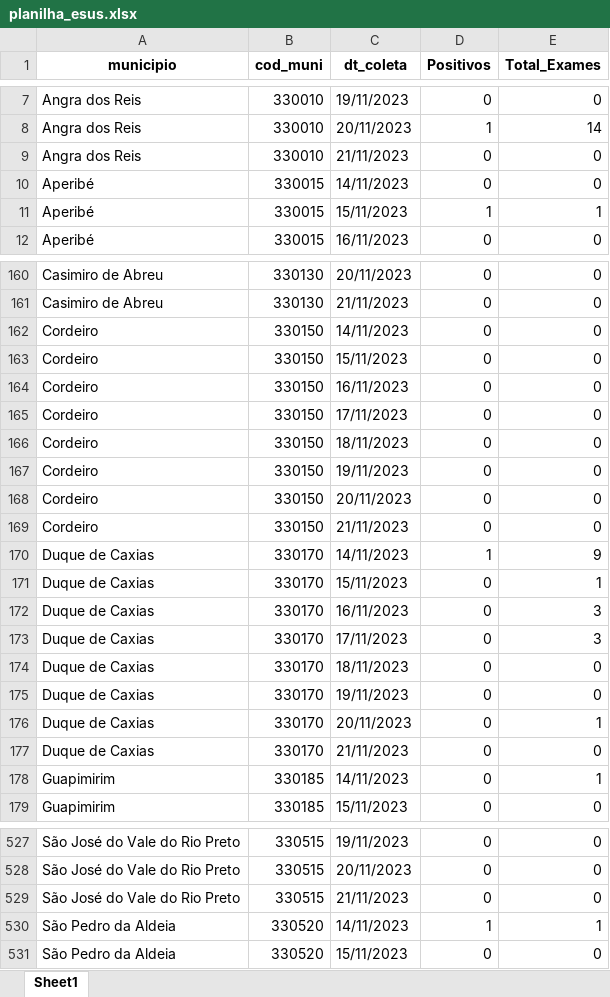
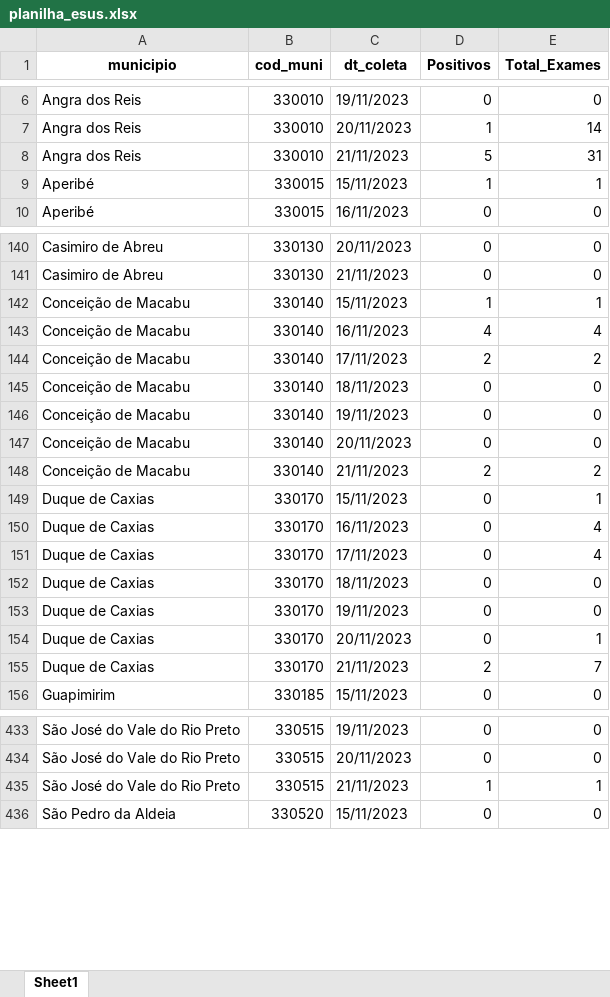
Before and after one commit to eduardompeixoto/Taxa-de-Positividade-AG-E-SUS, an Excel workbook: inst/planilha_esus.xlsx, sheet Sheet1, drawn as a sheet; only a part is shown, gaps mark what is left out; values as stored, in another font and other column widths than the file's, no borders; removed rows and columns are numbered as before the commit, all else as after; the diff covers the shown part only; the diff names each change by its address in the sheet, - before the commit and + after, or states it on an @@ line.

Commit message:
2023-11-22 13:21:08.769033

```diff
--- a/inst/planilha_esus.xlsx (sheet Sheet1)
+++ b/inst/planilha_esus.xlsx (sheet Sheet1)
-D8 (Positivos): 0
+D8 (Positivos): 5
-E8 (Total_Exames): 0
+E8 (Total_Exames): 31
-row 10: Aperibé | 330015 | 14/11/2023 | 0 | 0
-row 162: Cordeiro | 330150 | 14/11/2023 | 0 | 0
-row 163: Cordeiro | 330150 | 15/11/2023 | 0 | 0
-row 164: Cordeiro | 330150 | 16/11/2023 | 0 | 0
-row 165: Cordeiro | 330150 | 17/11/2023 | 0 | 0
+row 142: Conceição de Macabu | 330140 | 15/11/2023 | 1 | 1
+row 143: Conceição de Macabu | 330140 | 16/11/2023 | 4 | 4
+row 144: Conceição de Macabu | 330140 | 17/11/2023 | 2 | 2
-A145:A147 (municipio): Cordeiro
+A145:A147 (municipio): Conceição de Macabu
-B145:B147 (cod_muni): 330150
+B145:B147 (cod_muni): 330140
-row 169: Cordeiro | 330150 | 21/11/2023 | 0 | 0
-row 170: Duque de Caxias | 330170 | 14/11/2023 | 1 | 9
+row 148: Conceição de Macabu | 330140 | 21/11/2023 | 2 | 2
-E150:E151 (Total_Exames): 3
+E150:E151 (Total_Exames): 4
-D155 (Positivos): 0
+D155 (Positivos): 2
-E155 (Total_Exames): 0
+E155 (Total_Exames): 7
-row 178: Guapimirim | 330185 | 14/11/2023 | 0 | 1
-D435 (Positivos): 0
+D435 (Positivos): 1
-E435 (Total_Exames): 0
+E435 (Total_Exames): 1
-row 530: São Pedro da Aldeia | 330520 | 14/11/2023 | 1 | 1
```
Also changed, not shown: 7 added rows, 107 removed rows and 144 edited cells elsewhere in this sheet.
